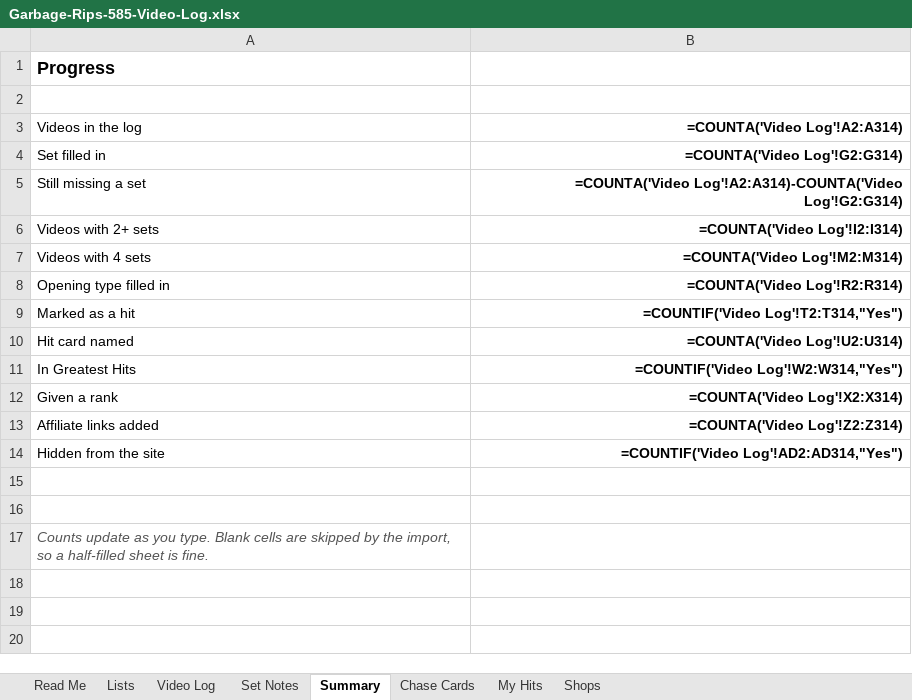
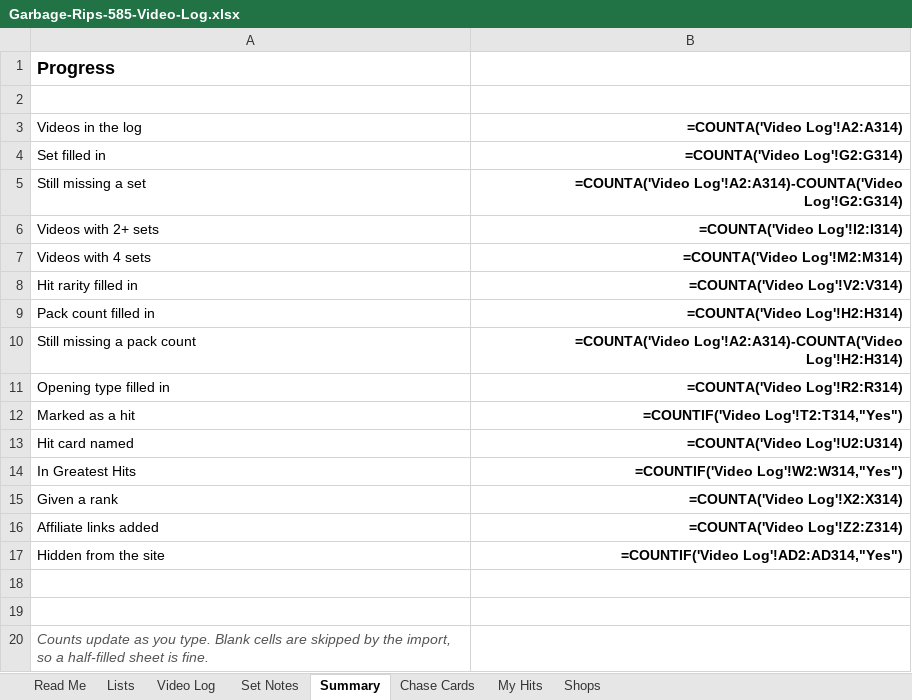
Before and after one commit to garbagerips585/garbagerips585.github.io, an Excel workbook: Garbage-Rips-585-Video-Log.xlsx, sheet Summary, drawn as a sheet; values as stored, in another font and other column widths than the file's, no borders; formulas without a stored value are shown as written; the diff names each change by its address in the sheet, - before the commit and + after, or states it on an @@ line.

```diff
--- a/Garbage-Rips-585-Video-Log.xlsx (sheet Summary)
+++ b/Garbage-Rips-585-Video-Log.xlsx (sheet Summary)
+row 8: Hit rarity filled in | =COUNTA('Video Log'!V2:V314)
+row 9: Pack count filled in | =COUNTA('Video Log'!H2:H314)
+row 10: Still missing a pack count | =COUNTA('Video Log'!A2:A314)-COUNTA('Video Log'!H2:H314)
```
Also changed, not shown: 1 other file.
